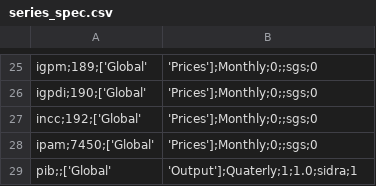
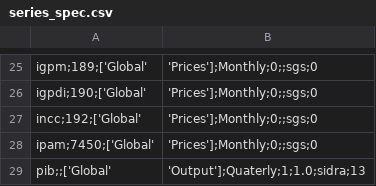
Before and after one commit to davi-lisboa/PIB-Nowcast, a CSV file: pib_nowcast/data/series_spec.csv, drawn as a sheet; only a part is shown, gaps mark what is left out.

Commit message:
feat: implement time series stationarity transformation pipelines and update model workflow

```diff
--- a/pib_nowcast/data/series_spec.csv
+++ b/pib_nowcast/data/series_spec.csv
@@ -28,2 +28,2 @@ incc;192;['Global', 'Prices'];Monthly;0;;sgs;0
 ipam;7450;['Global', 'Prices'];Monthly;0;;sgs;0
-pib;;['Global', 'Output'];Quaterly;1;1.0;sidra;1
+pib;;['Global', 'Output'];Quaterly;1;1.0;sidra;13
```
Also changed, not shown: 5 other files.
